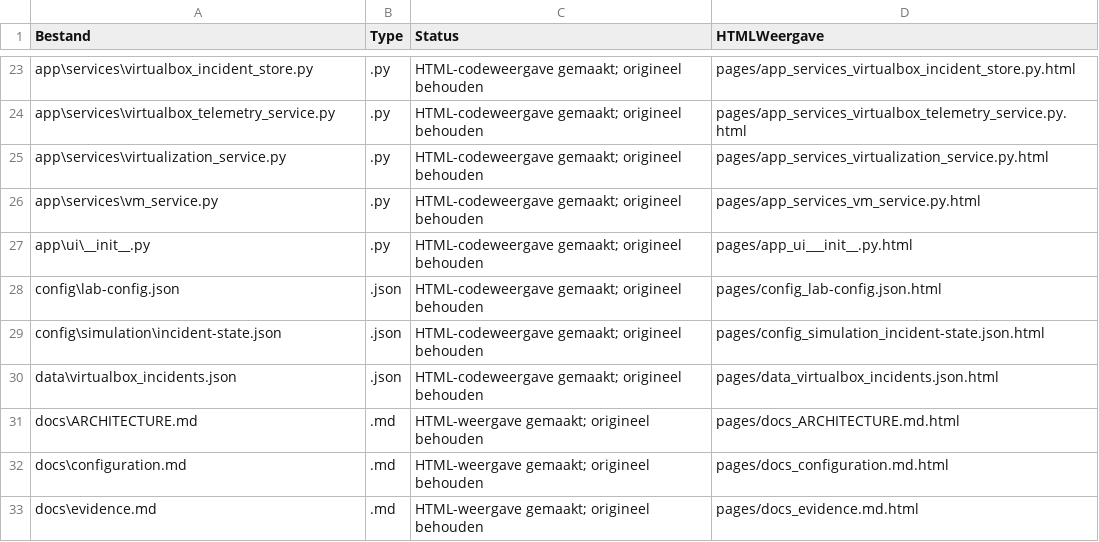
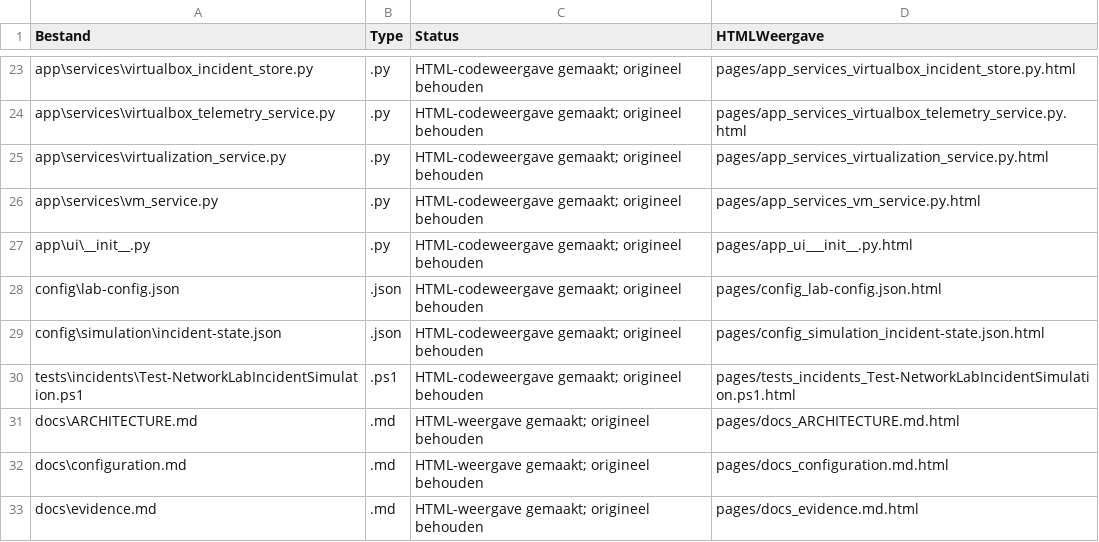
Before and after one commit to Daniel550-pixel/NetworkLab, a CSV file: docs/_site/documentation-inventory.csv, drawn as a sheet; only a part is shown, gaps mark what is left out; removed rows and columns are numbered as before the commit, all else as after; the diff names each change by its address in the sheet, - before the commit and + after, or states it on an @@ line.

Commit message:
Replace stale local incident data with integration test in inventory

```diff
--- a/docs/_site/documentation-inventory.csv
+++ b/docs/_site/documentation-inventory.csv
-row 30: data\virtualbox_incidents.json | .json | HTML-codeweergave gemaakt; origineel behouden | pages/data_virtualbox_incidents.json.html
+row 30: tests\incidents\Test-NetworkLabIncidentSimulation.ps1 | .ps1 | HTML-codeweergave gemaakt; origineel behouden | pages/tests_incidents_Test-NetworkLabIncidentSimulation.ps1.html
```
